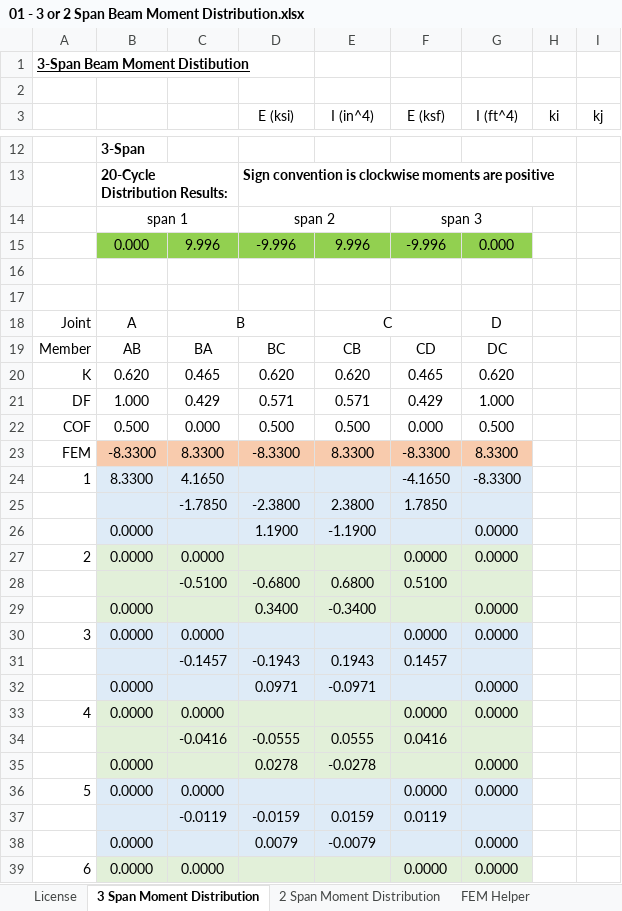
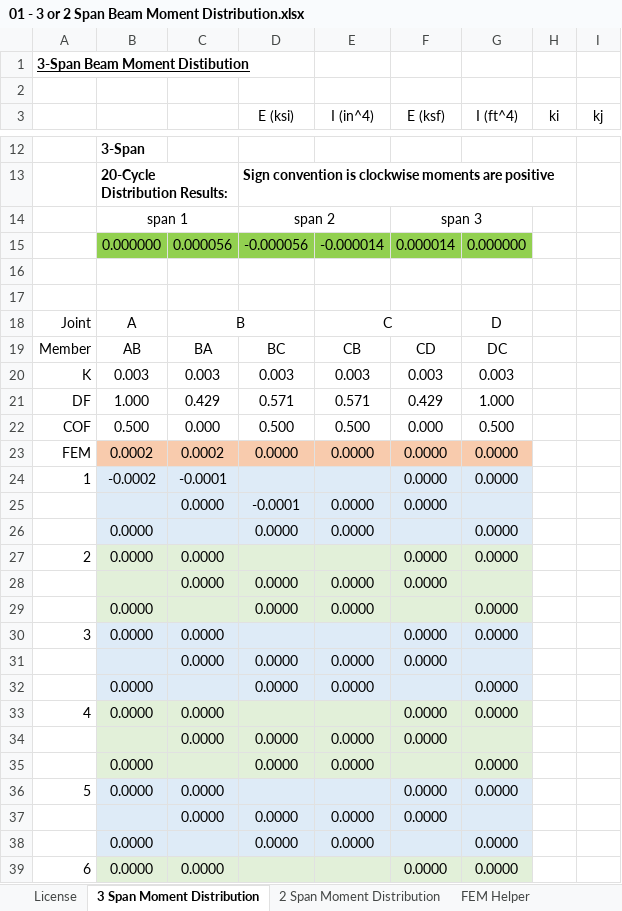
Before and after one commit to open-struct-engineer/Excel, an Excel workbook: 01-General Analysis/01 - 3 or 2 Span Beam Moment Distribution.xlsx, sheet 3 Span Moment Distribution, drawn as a sheet; only a part is shown, gaps mark what is left out; values as stored, in another font and other column widths than the file's, no borders; removed rows and columns are numbered as before the commit, all else as after; the diff covers the shown part only; the diff names each change by its address in the sheet, - before the commit and + after, or states it on an @@ line.

Commit message:
Fixed End Moment Formula Corrections
The formulas for partial uniform load and variable loads fixed end moments were incorrect and have been amended as follows:
Cx is a constant of integration and the formulas for slope/cross-section rotation at the ends of a beam for both uniform and variable loads have equivalent definitions meaning the same integration constant order, Where:

EIS at x=0 = C4
EIS at x=L = -Rr L^2 /2 + C3 L + C6

Rr = right reaction for pin-pin beam
L = beam span
EI are assumed to be constant along the span

To produce equal and opposite end slopes:
-C4 = -ML L/3 + MR L/6
Rr L^2 /2  - C3 L - C6 = ML L/6 - MR L/3

ML = [ Rr L^2 /2  - C3 L - C6 - 2 C4 ] / -1/2 L
MR = [ -C4 + ML L/3] * (6/L)

```diff
--- a/01-General Analysis/01 - 3 or 2 Span Beam Moment Distribution.xlsx (sheet 3 Span Moment Distribution)
+++ b/01-General Analysis/01 - 3 or 2 Span Beam Moment Distribution.xlsx (sheet 3 Span Moment Distribution)
-row 15:  | 0.000 | 9.996 | -9.996 | 9.996 | -9.996 | 0.000
+row 15:  | 0.000000 | 0.000056 | -0.000056 | -0.000014 | 0.000014 | 0.000000
-row 20: K | 0.620 | 0.465 | 0.620 | 0.620 | 0.465 | 0.620
+row 20: K | 0.003 | 0.003 | 0.003 | 0.003 | 0.003 | 0.003
-row 23: FEM | -8.3300 | 8.3300 | -8.3300 | 8.3300 | -8.3300 | 8.3300
-row 24: 1 | 8.3300 | 4.1650 |  |  | -4.1650 | -8.3300
-row 25:  |  | -1.7850 | -2.3800 | 2.3800 | 1.7850
-row 26:  | 0.0000 |  | 1.1900 | -1.1900 |  | 0.0000
+row 23: FEM | 0.0002 | 0.0002 | 0.0000 | 0.0000 | 0.0000 | 0.0000
+row 24: 1 | -0.0002 | -0.0001 |  |  | 0.0000 | 0.0000
+row 25:  |  | 0.0000 | -0.0001 | 0.0000 | 0.0000
+row 26:  | 0.0000 |  | 0.0000 | 0.0000 |  | 0.0000
-row 28:  |  | -0.5100 | -0.6800 | 0.6800 | 0.5100
-row 29:  | 0.0000 |  | 0.3400 | -0.3400 |  | 0.0000
+row 28:  |  | 0.0000 | 0.0000 | 0.0000 | 0.0000
+row 29:  | 0.0000 |  | 0.0000 | 0.0000 |  | 0.0000
-row 31:  |  | -0.1457 | -0.1943 | 0.1943 | 0.1457
-row 32:  | 0.0000 |  | 0.0971 | -0.0971 |  | 0.0000
+row 31:  |  | 0.0000 | 0.0000 | 0.0000 | 0.0000
+row 32:  | 0.0000 |  | 0.0000 | 0.0000 |  | 0.0000
-row 34:  |  | -0.0416 | -0.0555 | 0.0555 | 0.0416
-row 35:  | 0.0000 |  | 0.0278 | -0.0278 |  | 0.0000
+row 34:  |  | 0.0000 | 0.0000 | 0.0000 | 0.0000
+row 35:  | 0.0000 |  | 0.0000 | 0.0000 |  | 0.0000
-row 37:  |  | -0.0119 | -0.0159 | 0.0159 | 0.0119
-row 38:  | 0.0000 |  | 0.0079 | -0.0079 |  | 0.0000
+row 37:  |  | 0.0000 | 0.0000 | 0.0000 | 0.0000
+row 38:  | 0.0000 |  | 0.0000 | 0.0000 |  | 0.0000
```
Also changed, not shown: 12 added rows and 12 removed rows elsewhere in this sheet, sheet FEM Helper, formulas that keep their value, 01-General Analysis/01 - beam_user_functions.xlsm, 1 other file.
